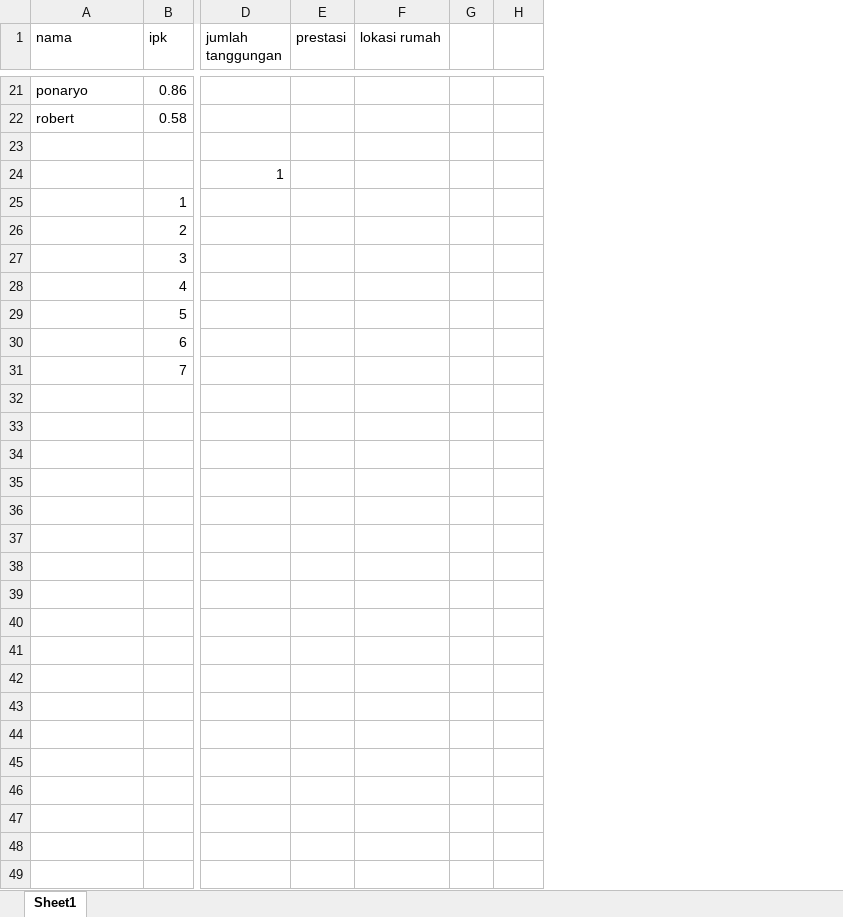
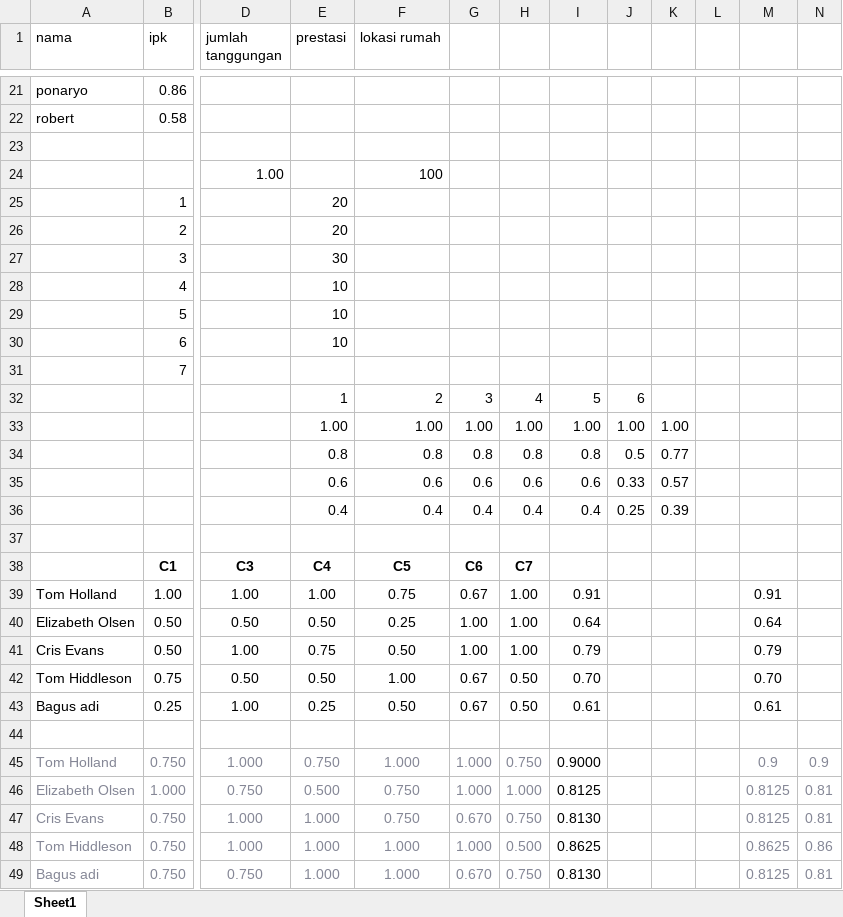
Before and after one commit to iqbabul/pengadilan, an Excel workbook: saw.xlsx, sheet Sheet1, drawn as a sheet; only a part is shown, gaps mark what is left out; values as stored, in another font and other column widths than the file's, no borders; removed rows and columns are numbered as before the commit, all else as after; rows hold the shown columns only; the diff names each change by its address in the sheet, - before the commit and + after, or states it on an @@ line.

```diff
--- a/saw.xlsx (sheet Sheet1)
+++ b/saw.xlsx (sheet Sheet1)
-column G, empty
+column G, empty
+column I, empty
+column J, empty
+column K, empty
+column L, empty
+column M, empty
+column N, empty
-row 24:  |  | 1
-row 25:  | 1
+row 24:  |  | 1.00 |  | 100
+row 25:  | 1 |  | 20
-E26 (prestasi): (empty)
+E26 (prestasi): 20
-E27 (prestasi): (empty)
+E27 (prestasi): 30
-E28:E29 (prestasi): (empty)
+E28:E29 (prestasi): 10
-row 30:  | 6
+row 30:  | 6 |  | 10
+row 32:  |  |  | 1 | 2 | 3 | 4 | 5 | 6
+row 33:  |  |  | 1.00 | 1.00 | 1.00 | 1.00 | 1.00 | 1.00 | 1.00
+row 34:  |  |  | 0.8 | 0.8 | 0.8 | 0.8 | 0.8 | 0.5 | 0.77
+row 35:  |  |  | 0.6 | 0.6 | 0.6 | 0.6 | 0.6 | 0.33 | 0.57
+row 36:  |  |  | 0.4 | 0.4 | 0.4 | 0.4 | 0.4 | 0.25 | 0.39
+row 37: (empty)
+row 38:  | C1 | C3 | C4 | C5 | C6 | C7
+row 39: Tom Holland | 1.00 | 1.00 | 1.00 | 0.75 | 0.67 | 1.00 | 0.91 |  |  |  | 0.91
+row 40: Elizabeth Olsen | 0.50 | 0.50 | 0.50 | 0.25 | 1.00 | 1.00 | 0.64 |  |  |  | 0.64
+row 41: Cris Evans | 0.50 | 1.00 | 0.75 | 0.50 | 1.00 | 1.00 | 0.79 |  |  |  | 0.79
+row 42: Tom Hiddleson | 0.75 | 0.50 | 0.50 | 1.00 | 0.67 | 0.50 | 0.70 |  |  |  | 0.70
+row 43: Bagus adi | 0.25 | 1.00 | 0.25 | 0.50 | 0.67 | 0.50 | 0.61 |  |  |  | 0.61
+row 44: (empty)
+row 45: Tom Holland | 0.750 | 1.000 | 0.750 | 1.000 | 1.000 | 0.750 | 0.9000 |  |  |  | 0.9 | 0.9
+row 46: Elizabeth Olsen | 1.000 | 0.750 | 0.500 | 0.750 | 1.000 | 1.000 | 0.8125 |  |  |  | 0.8125 | 0.81
+row 47: Cris Evans | 0.750 | 1.000 | 1.000 | 0.750 | 0.670 | 0.750 | 0.8130 |  |  |  | 0.8125 | 0.81
+row 48: Tom Hiddleson | 0.750 | 1.000 | 1.000 | 1.000 | 1.000 | 0.500 | 0.8625 |  |  |  | 0.8625 | 0.86
+row 49: Bagus adi | 0.750 | 0.750 | 1.000 | 1.000 | 0.670 | 0.750 | 0.8130 |  |  |  | 0.8125 | 0.81
```
Also changed, not shown: 7 other files.
